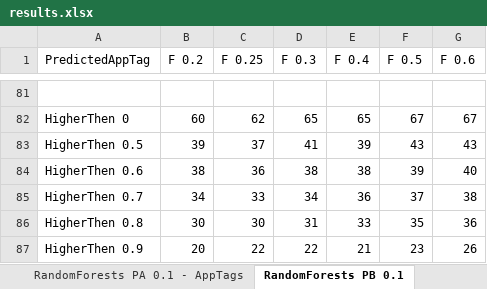
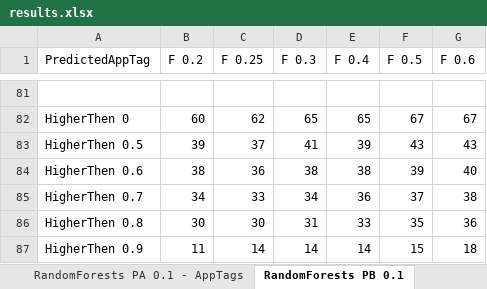
Before and after one commit to pluskal/AppIdent, an Excel workbook: Results/results.xlsx, sheet RandomForests PB 0.1, drawn as a sheet; only a part is shown, gaps mark what is left out; values as stored, in another font and other column widths than the file's, no borders; charts and pictures and conditional formats not drawn; the diff covers the shown part only; the diff names each change by its address in the sheet, - before the commit and + after, or states it on an @@ line.

```diff
--- a/Results/results.xlsx (sheet RandomForests PB 0.1)
+++ b/Results/results.xlsx (sheet RandomForests PB 0.1)
-B87 (F 0.2): 20
+B87 (F 0.2): 11
-C87 (F 0.25): 22
+C87 (F 0.25): 14
-D87 (F 0.3): 22
+D87 (F 0.3): 14
-E87 (F 0.4): 21
+E87 (F 0.4): 14
-F87 (F 0.5): 23
+F87 (F 0.5): 15
-G87 (F 0.6): 26
+G87 (F 0.6): 18
```
Also changed, not shown: 55 added rows, 55 removed rows and 87 edited cells elsewhere in this sheet, sheet RandomForests PB 0.2 - AppTags, sheet RandomForests PA 0.1 - AppTags, sheet RandomForests PA 0.2 - AppTags, sheet Bayes PB 0.5 AppTags, sheet Bayes PB 0.1 AppTags, sheet Bayes PB 0.2 AppTags, 15 more sheets, formulas that keep their value, charts or pictures, 32 other files.
